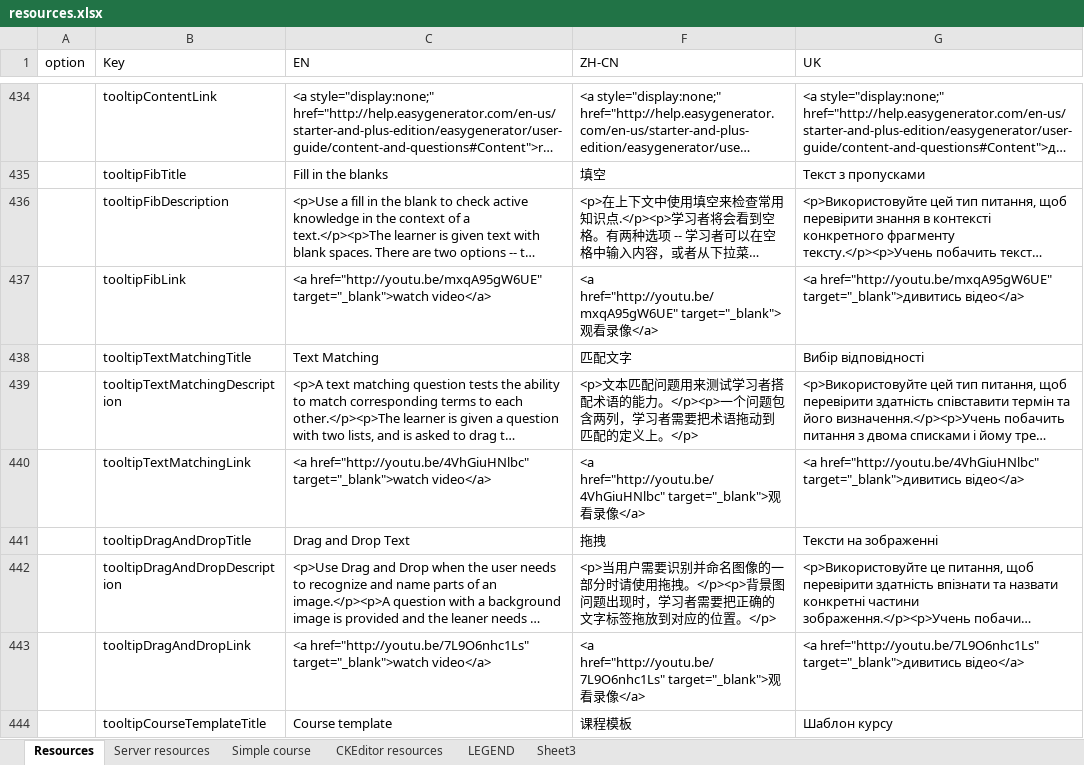
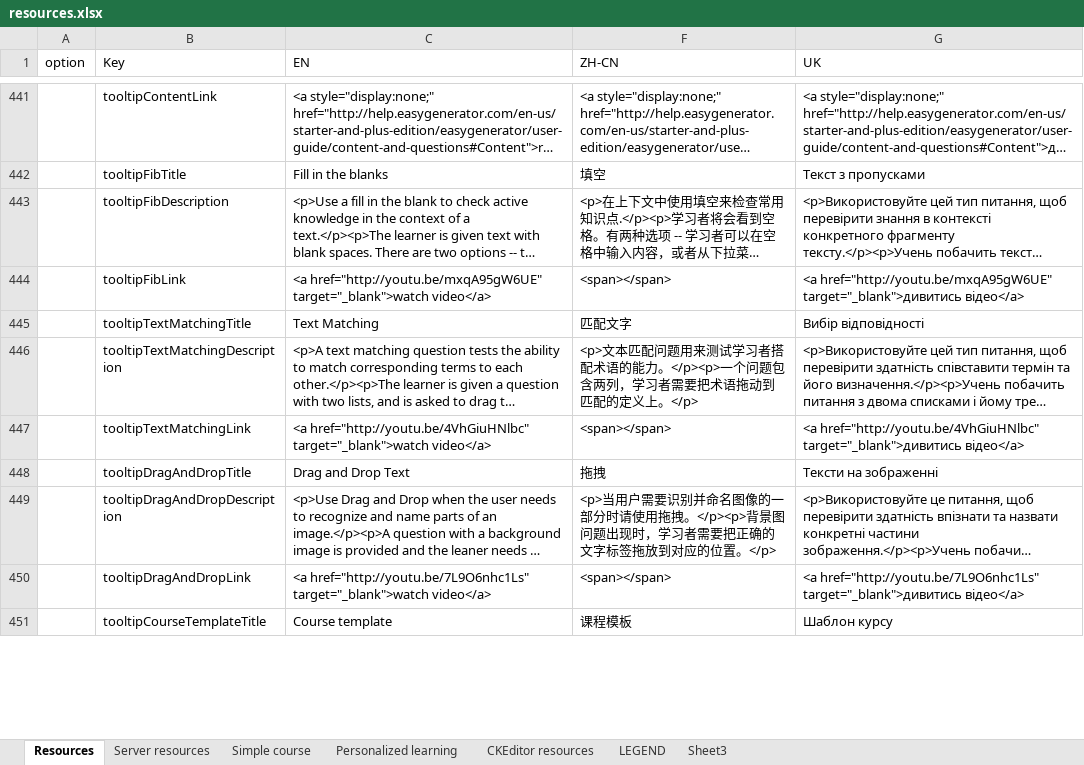
Before and after one commit to jaw4ik/assessment, an Excel workbook: sources/easygenerator.Web/App/localization/resources.xlsx, sheet Resources, drawn as a sheet; only a part is shown, gaps mark what is left out; long unchanged cells end in …; values as stored, in another font and other column widths than the file's, no cell formats; charts and pictures not drawn; addresses are those after the commit; the diff covers the shown part only; the diff names each change by its address in the sheet, - before the commit and + after, or states it on an @@ line.

Commit message:
Add texts to resources

```diff
--- a/sources/easygenerator.Web/App/localization/resources.xlsx (sheet Resources)
+++ b/sources/easygenerator.Web/App/localization/resources.xlsx (sheet Resources)
+sheet tab: Personalized learning
-F444 (ZH-CN): <a href="http://youtu.be/mxqA95gW6UE" target="_blank">观看录像</a>
+F444 (ZH-CN): <span></span>
-F447 (ZH-CN): <a href="http://youtu.be/4VhGiuHNlbc" target="_blank">观看录像</a>
+F447 (ZH-CN): <span></span>
-F450 (ZH-CN): <a href="http://youtu.be/7L9O6nhc1Ls" target="_blank">观看录像</a>
+F450 (ZH-CN): <span></span>
```
Also changed, not shown: 7 added rows and 25 edited cells elsewhere in this sheet, sheet Server resources, cell formats, charts or pictures, 6 other files.
